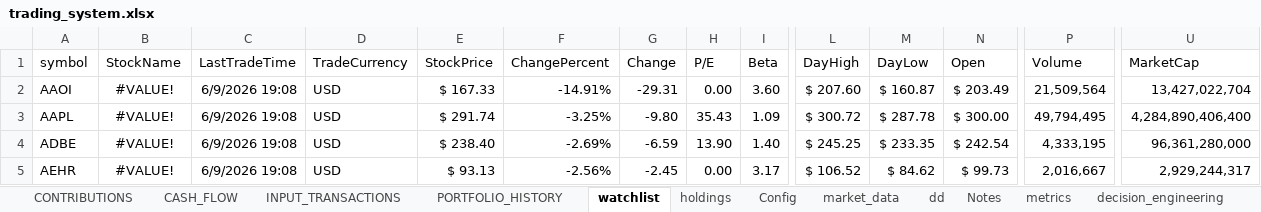
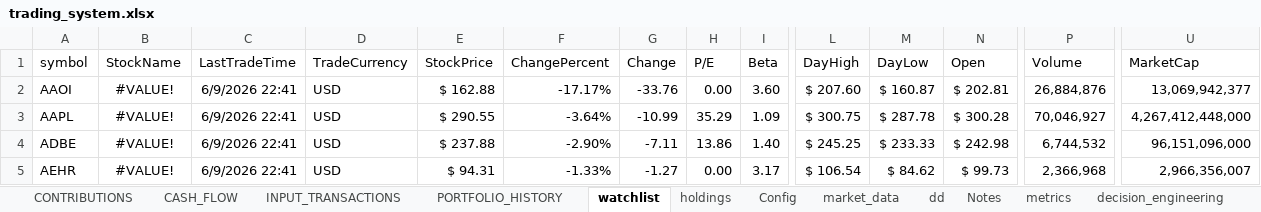
Before and after one commit to husainnatha/tradingsystem, an Excel workbook: dashboard/trading_system.xlsx, sheet watchlist, drawn as a sheet; only a part is shown, gaps mark what is left out; values as stored, in another font and other column widths than the file's, no borders; table styles not drawn; the diff covers the shown part only; the diff names each change by its address in the sheet, - before the commit and + after, or states it on an @@ line.

```diff
--- a/dashboard/trading_system.xlsx (sheet watchlist)
+++ b/dashboard/trading_system.xlsx (sheet watchlist)
-C2:C5 (LastTradeTime): 6/9/2026 19:08
+C2:C5 (LastTradeTime): 6/9/2026 22:41
-E2 (StockPrice): $ 167.33
+E2 (StockPrice): $ 162.88
-F2 (ChangePercent): -14.91%
+F2 (ChangePercent): -17.17%
-G2 (Change): -29.31
+G2 (Change): -33.76
-N2 (Open): $ 203.49
+N2 (Open): $ 202.81
-P2 (Volume): 21,509,564
+P2 (Volume): 26,884,876
-U2 (MarketCap): 13,427,022,704
+U2 (MarketCap): 13,069,942,377
-E3 (StockPrice): $ 291.74
+E3 (StockPrice): $ 290.55
-F3 (ChangePercent): -3.25%
+F3 (ChangePercent): -3.64%
-G3 (Change): -9.80
+G3 (Change): -10.99
-H3 (P/E): 35.43
+H3 (P/E): 35.29
-L3 (DayHigh): $ 300.72
+L3 (DayHigh): $ 300.75
-N3 (Open): $ 300.00
+N3 (Open): $ 300.28
-P3 (Volume): 49,794,495
+P3 (Volume): 70,046,927
-U3 (MarketCap): 4,284,890,406,400
+U3 (MarketCap): 4,267,412,448,000
-E4 (StockPrice): $ 238.40
+E4 (StockPrice): $ 237.88
-F4 (ChangePercent): -2.69%
+F4 (ChangePercent): -2.90%
-G4 (Change): -6.59
+G4 (Change): -7.11
-H4 (P/E): 13.90
+H4 (P/E): 13.86
-M4 (DayLow): $ 233.35
+M4 (DayLow): $ 233.33
-N4 (Open): $ 242.54
+N4 (Open): $ 242.98
-P4 (Volume): 4,333,195
+P4 (Volume): 6,744,532
-U4 (MarketCap): 96,361,280,000
+U4 (MarketCap): 96,151,096,000
-E5 (StockPrice): $ 93.13
+E5 (StockPrice): $ 94.31
-F5 (ChangePercent): -2.56%
+F5 (ChangePercent): -1.33%
-G5 (Change): -2.45
+G5 (Change): -1.27
-L5 (DayHigh): $ 106.52
+L5 (DayHigh): $ 106.54
-P5 (Volume): 2,016,667
+P5 (Volume): 2,366,968
-U5 (MarketCap): 2,929,244,317
+U5 (MarketCap): 2,966,356,007
```
Also changed, not shown: 675 edited cells elsewhere in this sheet, sheet holdings, hidden cells, 2 other files.
